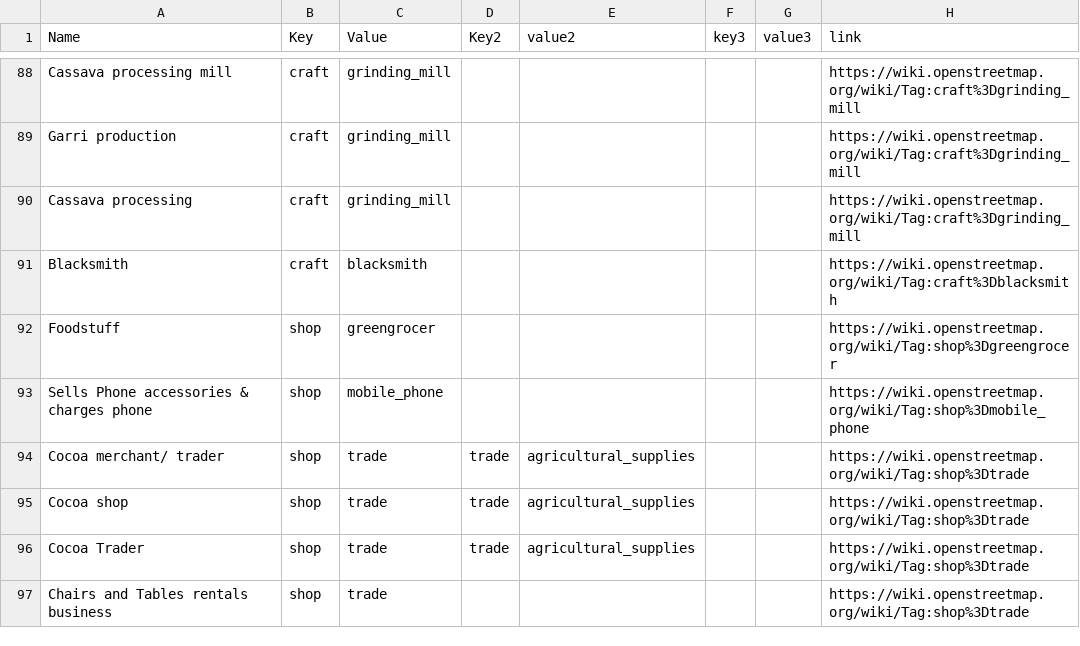
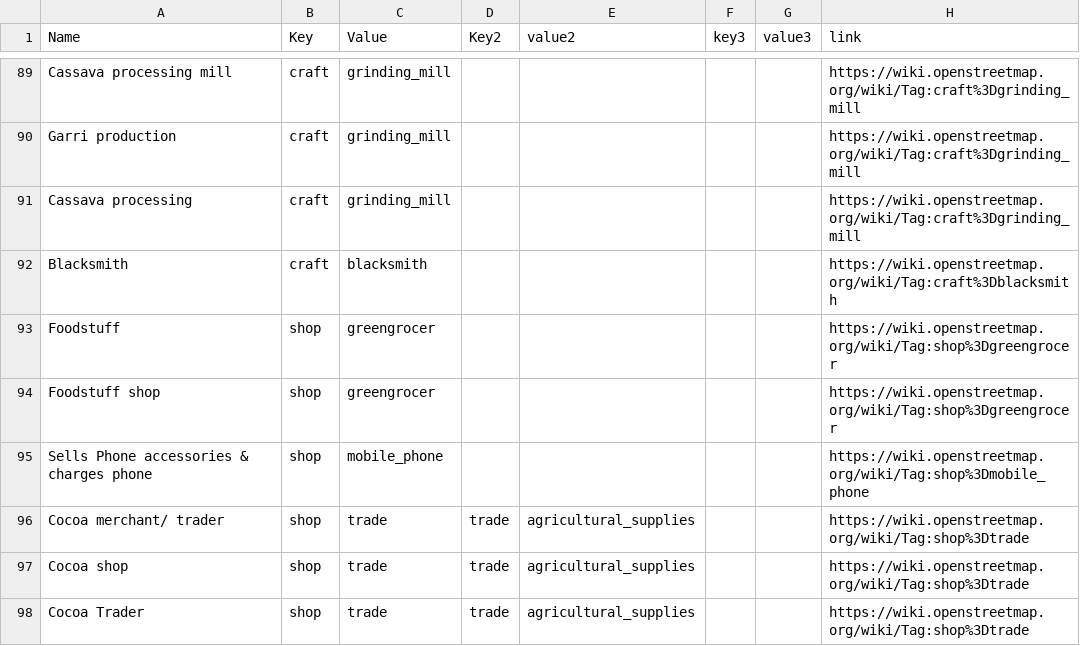
Before and after one commit to IntegrationEE/NESPII-Data-Import-Attachments, a CSV file: shp2osm/taglist.csv, drawn as a sheet; only a part is shown, gaps mark what is left out; the shorter side is filled out with more unchanged rows; the diff covers the shown part only.

Commit message:
Updated tag list

```diff
--- a/shp2osm/taglist.csv
+++ b/shp2osm/taglist.csv
@@ -92,2 +93,3 @@ Blacksmith,craft,blacksmith,,,,,https://wiki.openstreetmap.org/wiki/Tag:craft%3D
 Foodstuff,shop,greengrocer,,,,,https://wiki.openstreetmap.org/wiki/Tag:shop%3Dgreengrocer
+Foodstuff shop,shop,greengrocer,,,,,https://wiki.openstreetmap.org/wiki/Tag:shop%3Dgreengrocer
 Sells Phone accessories & charges phone,shop,mobile_phone,,,,,https://wiki.openstreetmap.org/wiki/Tag:shop%3Dmobile_phone
```
Also changed, not shown: 9 added rows and 2 edited cells elsewhere in this file.
